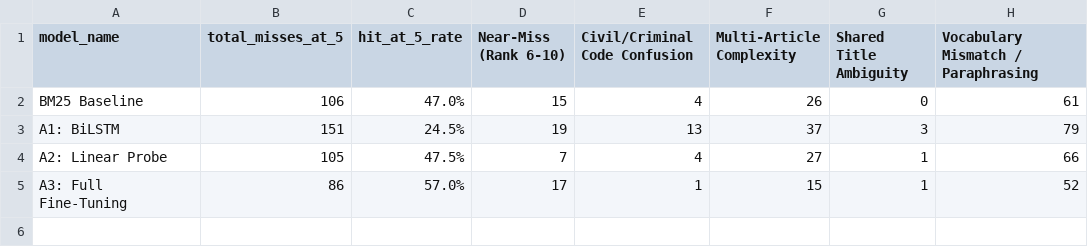
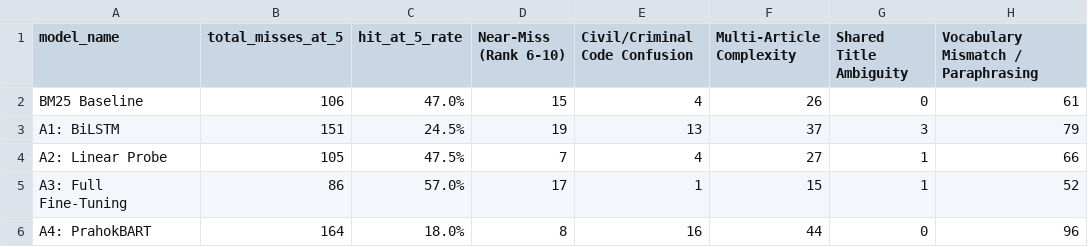
Before and after one commit to mengchheanglong/khmer-legal-retrieval, a CSV file: results/error_analysis/error_breakdown.csv, drawn as a sheet.

Commit message:
docs(dl): incorporate Approach A4 PrahokBART across README, slides, and error analysis
- Add A4 PrahokBART (35.8M params) to slide 4-card overview, benchmark leaderboards, and error breakdown
- Update error analysis script and breakdown CSV with A4 diagnostic modes (164 misses at k=5)
- Document comparative findings: A4 reaches 80.41% Recall@5 on in-distribution T-T titles (beating A1 BiLSTM and zero-shot E5), while highlighting the gap on colloquial T-Q questions
- Re-render slides/final_presentation.pdf (2.24 MB)

```diff
--- a/results/error_analysis/error_breakdown.csv
+++ b/results/error_analysis/error_breakdown.csv
@@ -5 +5,2 @@ A2: Linear Probe,105,47.5%,7,4,27,1,66
 A3: Full Fine-Tuning,86,57.0%,17,1,15,1,52
+A4: PrahokBART,164,18.0%,8,16,44,0,96
```
Also changed, not shown: 5 other files.
